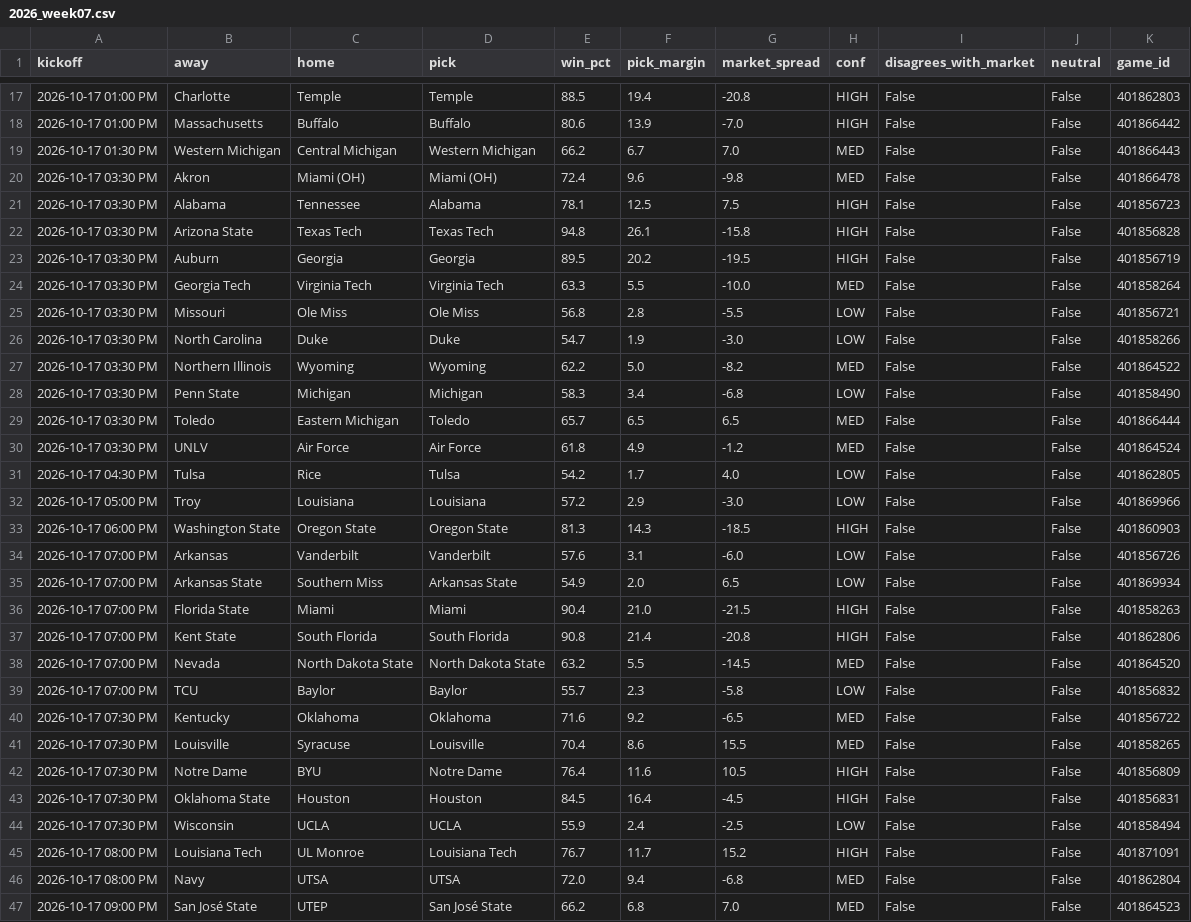
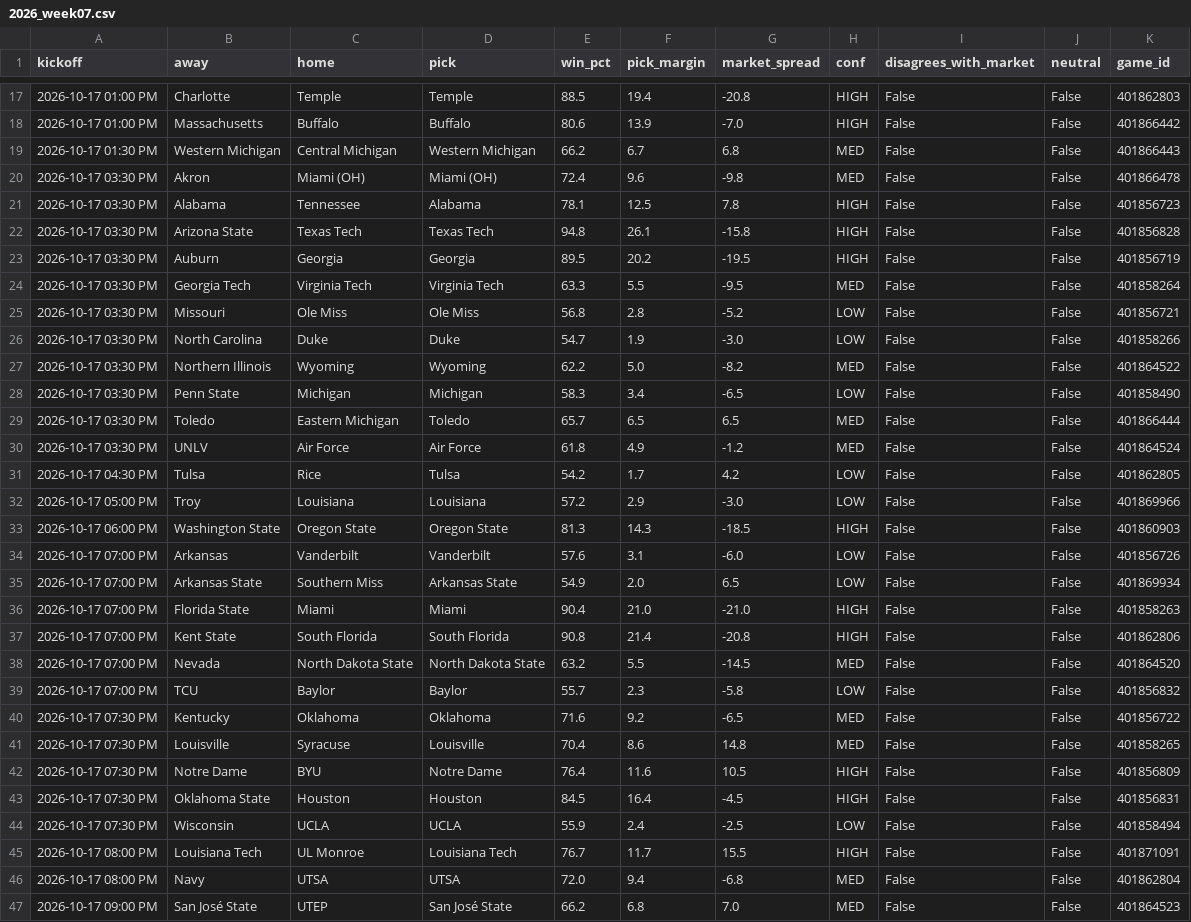
Before and after one commit to Adityakingrani/cfb-prediction-model, a CSV file: predictions/2026_week07.csv, drawn as a sheet; only a part is shown, gaps mark what is left out; the diff covers the shown part only.

Commit message:
Week 8 predictions

```diff
--- a/predictions/2026_week07.csv
+++ b/predictions/2026_week07.csv
@@ -18,15 +18,15 @@ kickoff,away,home,pick,win_pct,pick_margin,market_spread,conf,disagrees_with_mar
 2026-10-17 01:00 PM,Massachusetts,Buffalo,Buffalo,80.6,13.9,-7.0,HIGH,False,False,401866442
-2026-10-17 01:30 PM,Western Michigan,Central Michigan,Western Michigan,66.2,6.7,7.0,MED,False,False,401866443
+2026-10-17 01:30 PM,Western Michigan,Central Michigan,Western Michigan,66.2,6.7,6.8,MED,False,False,401866443
 2026-10-17 03:30 PM,Akron,Miami (OH),Miami (OH),72.4,9.6,-9.8,MED,False,False,401866478
-2026-10-17 03:30 PM,Alabama,Tennessee,Alabama,78.1,12.5,7.5,HIGH,False,False,401856723
+2026-10-17 03:30 PM,Alabama,Tennessee,Alabama,78.1,12.5,7.8,HIGH,False,False,401856723
 2026-10-17 03:30 PM,Arizona State,Texas Tech,Texas Tech,94.8,26.1,-15.8,HIGH,False,False,401856828
 2026-10-17 03:30 PM,Auburn,Georgia,Georgia,89.5,20.2,-19.5,HIGH,False,False,401856719
-2026-10-17 03:30 PM,Georgia Tech,Virginia Tech,Virginia Tech,63.3,5.5,-10.0,MED,False,False,401858264
-2026-10-17 03:30 PM,Missouri,Ole Miss,Ole Miss,56.8,2.8,-5.5,LOW,False,False,401856721
+2026-10-17 03:30 PM,Georgia Tech,Virginia Tech,Virginia Tech,63.3,5.5,-9.5,MED,False,False,401858264
+2026-10-17 03:30 PM,Missouri,Ole Miss,Ole Miss,56.8,2.8,-5.2,LOW,False,False,401856721
 2026-10-17 03:30 PM,North Carolina,Duke,Duke,54.7,1.9,-3.0,LOW,False,False,401858266
 2026-10-17 03:30 PM,Northern Illinois,Wyoming,Wyoming,62.2,5.0,-8.2,MED,False,False,401864522
-2026-10-17 03:30 PM,Penn State,Michigan,Michigan,58.3,3.4,-6.8,LOW,False,False,401858490
+2026-10-17 03:30 PM,Penn State,Michigan,Michigan,58.3,3.4,-6.5,LOW,False,False,401858490
 2026-10-17 03:30 PM,Toledo,Eastern Michigan,Toledo,65.7,6.5,6.5,MED,False,False,401866444
 2026-10-17 03:30 PM,UNLV,Air Force,Air Force,61.8,4.9,-1.2,MED,False,False,401864524
-2026-10-17 04:30 PM,Tulsa,Rice,Tulsa,54.2,1.7,4.0,LOW,False,False,401862805
+2026-10-17 04:30 PM,Tulsa,Rice,Tulsa,54.2,1.7,4.2,LOW,False,False,401862805
 2026-10-17 05:00 PM,Troy,Louisiana,Louisiana,57.2,2.9,-3.0,LOW,False,False,401869966
@@ -35,3 +35,3 @@ kickoff,away,home,pick,win_pct,pick_margin,market_spread,conf,disagrees_with_mar
 2026-10-17 07:00 PM,Arkansas State,Southern Miss,Arkansas State,54.9,2.0,6.5,LOW,False,False,401869934
-2026-10-17 07:00 PM,Florida State,Miami,Miami,90.4,21.0,-21.5,HIGH,False,False,401858263
+2026-10-17 07:00 PM,Florida State,Miami,Miami,90.4,21.0,-21.0,HIGH,False,False,401858263
 2026-10-17 07:00 PM,Kent State,South Florida,South Florida,90.8,21.4,-20.8,HIGH,False,False,401862806
@@ -40,3 +40,3 @@ kickoff,away,home,pick,win_pct,pick_margin,market_spread,conf,disagrees_with_mar
 2026-10-17 07:30 PM,Kentucky,Oklahoma,Oklahoma,71.6,9.2,-6.5,MED,False,False,401856722
-2026-10-17 07:30 PM,Louisville,Syracuse,Louisville,70.4,8.6,15.5,MED,False,False,401858265
+2026-10-17 07:30 PM,Louisville,Syracuse,Louisville,70.4,8.6,14.8,MED,False,False,401858265
 2026-10-17 07:30 PM,Notre Dame,BYU,Notre Dame,76.4,11.6,10.5,HIGH,False,False,401856809
@@ -44,3 +44,3 @@ kickoff,away,home,pick,win_pct,pick_margin,market_spread,conf,disagrees_with_mar
 2026-10-17 07:30 PM,Wisconsin,UCLA,UCLA,55.9,2.4,-2.5,LOW,False,False,401858494
-2026-10-17 08:00 PM,Louisiana Tech,UL Monroe,Louisiana Tech,76.7,11.7,15.2,HIGH,False,False,401871091
+2026-10-17 08:00 PM,Louisiana Tech,UL Monroe,Louisiana Tech,76.7,11.7,15.5,HIGH,False,False,401871091
 2026-10-17 08:00 PM,Navy,UTSA,UTSA,72.0,9.4,-6.8,MED,False,False,401862804
```
Also changed, not shown: 6 edited cells elsewhere in this file, 4 other files.
